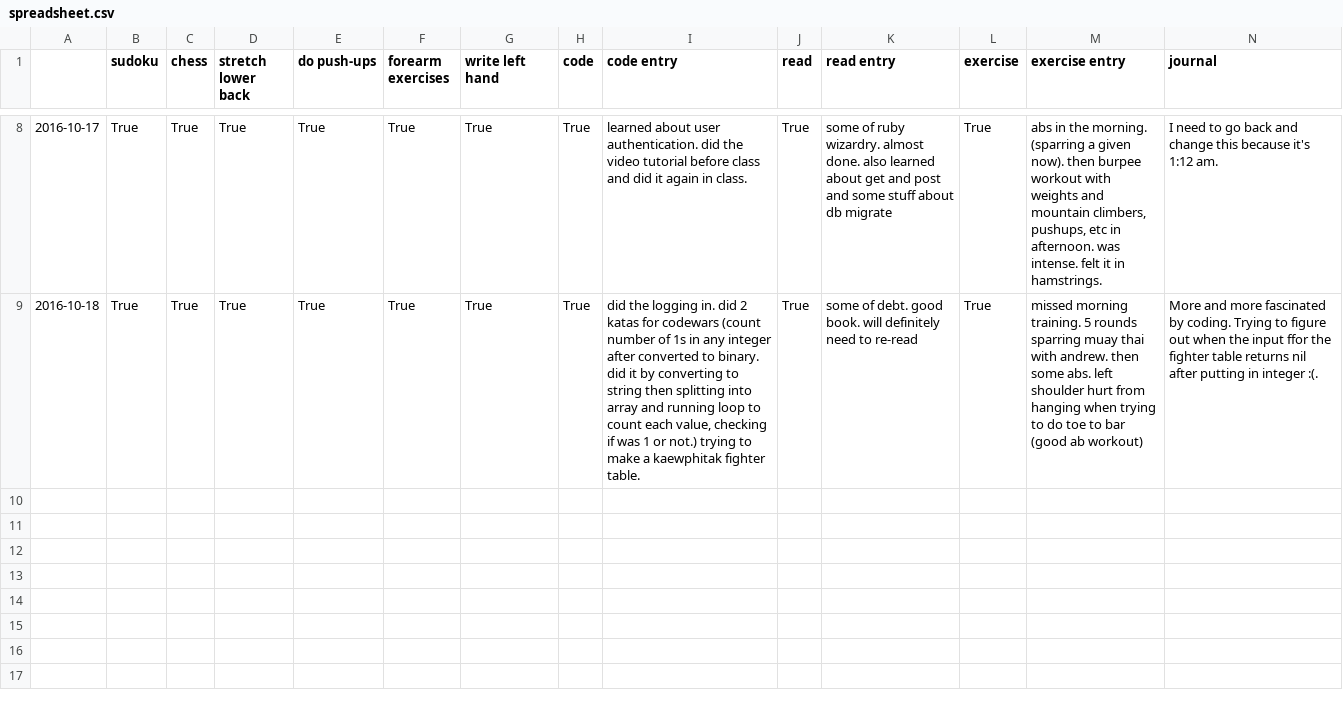
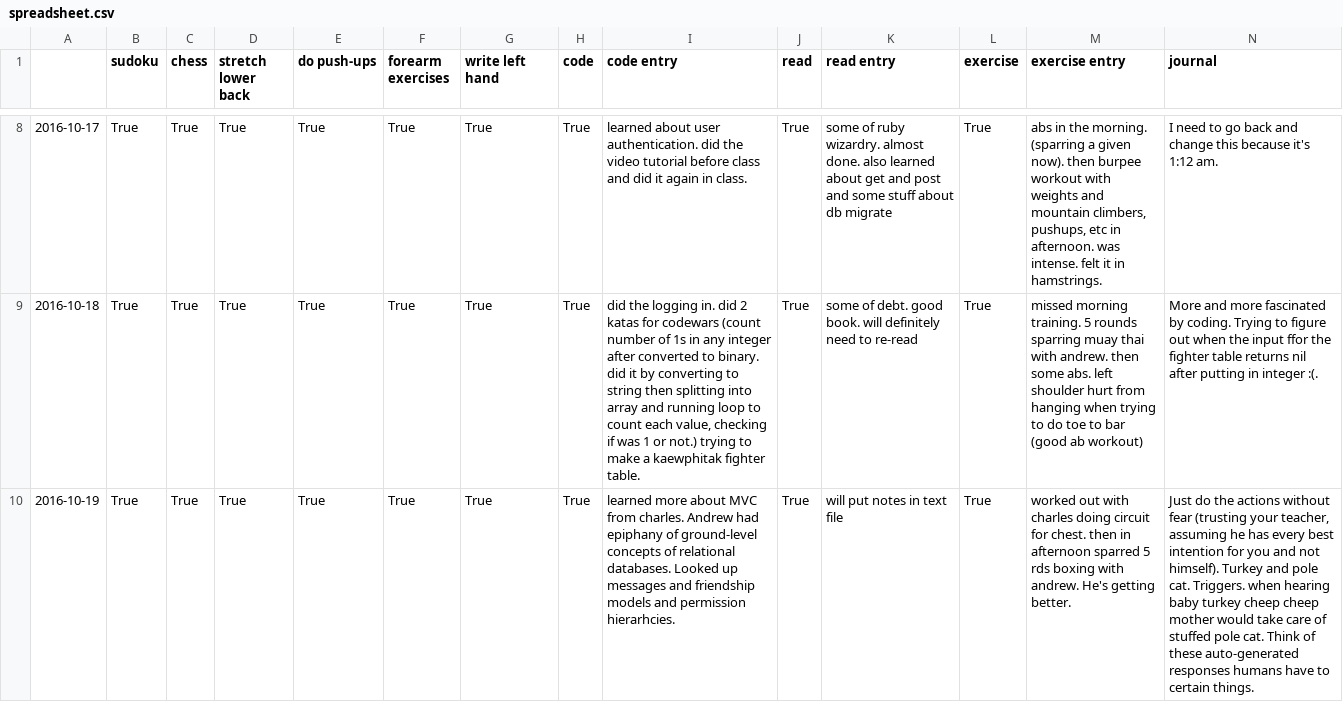
Before and after one commit to supersteeb/productivity_pyblog, a CSV file: spreadsheet.csv, drawn as a sheet; only a part is shown, gaps mark what is left out; the diff names each change by its address in the sheet, - before the commit and + after, or states it on an @@ line.

```diff
--- a/spreadsheet.csv
+++ b/spreadsheet.csv
+row 10: 2016-10-19 | True | True | True | True | True | True | True | learned more about MVC from charles. Andrew had epiphany of ground-level concepts of relational databases. Looked up messages and friendship models and permission hierarhcies. | True | will put notes in text file | True | worked out with charles doing circuit for chest. then in afternoon sparred 5 rds boxing with andrew. He's getting better. | Just do the actions without fear (trusting your teacher, assuming he has every best intention for you and not himself). Turkey and pole cat. Triggers. when hearing baby turkey cheep cheep mother would take care of stuffed pole cat. Think of these auto-generated responses humans have to certain things.
```
Also changed, not shown: 1 other file.
